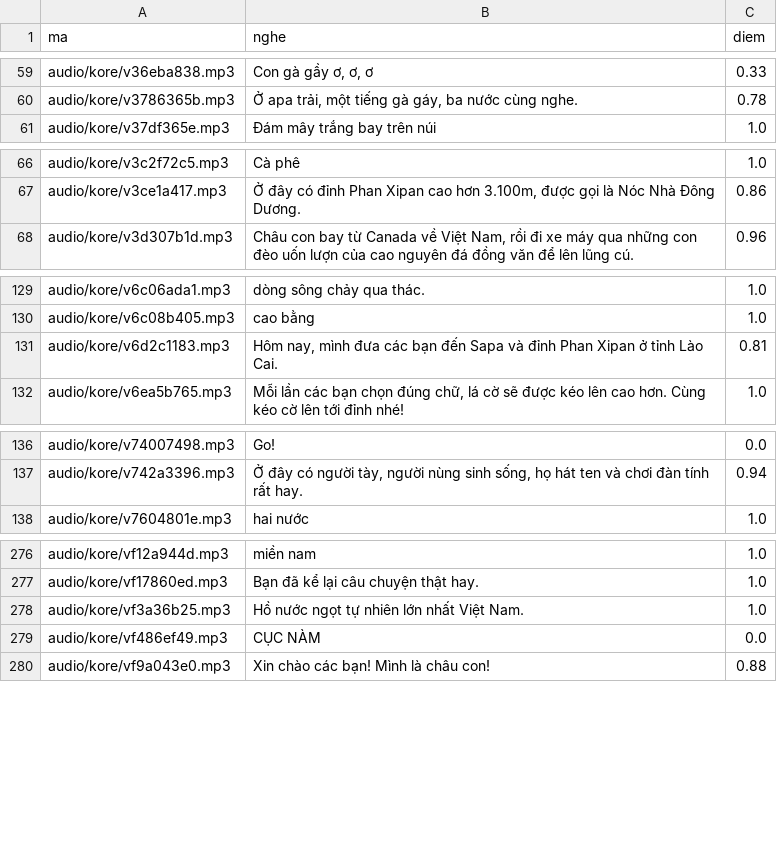
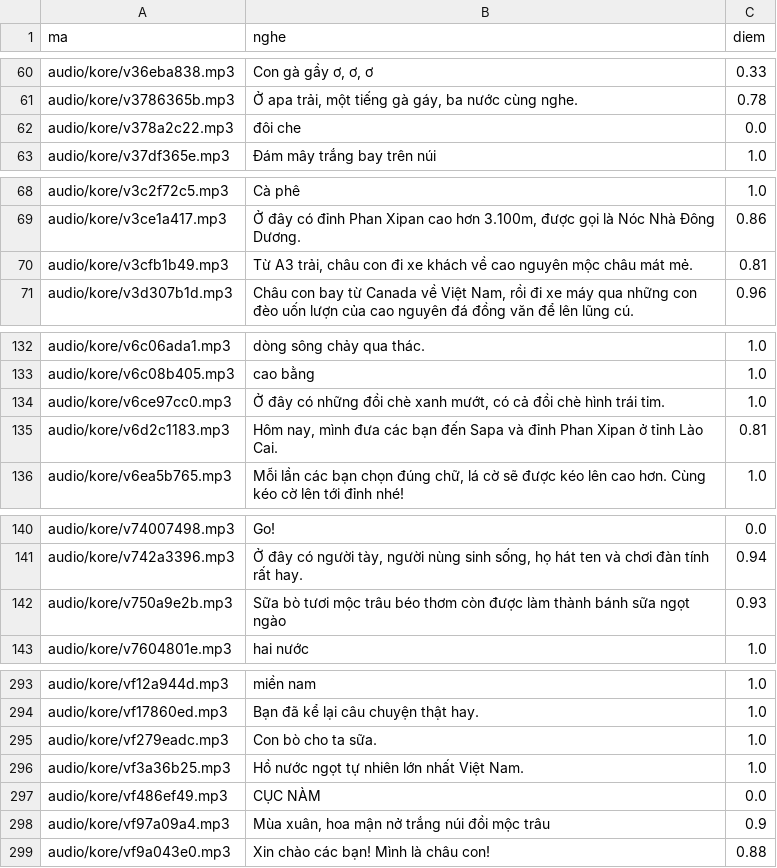
Before and after one commit to CVCEC/khampha-vietnam, a TSV file: giong-ai/kiem-tra.tsv, drawn as a sheet; only a part is shown, gaps mark what is left out; the diff covers the shown part only.

```diff
--- a/giong-ai/kiem-tra.tsv
+++ b/giong-ai/kiem-tra.tsv
@@ -60,2 +61,3 @@ audio/kore/v36eba838.mp3	Con gà gầy ơ, ơ, ơ	0.33
 audio/kore/v3786365b.mp3	Ở apa trải, một tiếng gà gáy, ba nước cùng nghe.	0.78
+audio/kore/v378a2c22.mp3	đôi che	0.0
 audio/kore/v37df365e.mp3	Đám mây trắng bay trên núi	1.0
@@ -67,2 +69,3 @@ audio/kore/v3c2f72c5.mp3	Cà phê	1.0
 audio/kore/v3ce1a417.mp3	Ở đây có đỉnh Phan Xipan cao hơn 3.100m, được gọi là Nóc Nhà Đông Dương.	0.86
+audio/kore/v3cfb1b49.mp3	Từ A3 trải, châu con đi xe khách về cao nguyên mộc châu mát mẻ.	0.81
 audio/kore/v3d307b1d.mp3	Châu con bay từ Canada về Việt Nam, rồi đi xe máy qua những con đèo uốn lượn của cao nguyên đá đồng văn để lên lũng cú.	0.96
@@ -130,2 +133,3 @@ audio/kore/v6c06ada1.mp3	dòng sông chảy qua thác.	1.0
 audio/kore/v6c08b405.mp3	cao bằng	1.0
+audio/kore/v6ce97cc0.mp3	Ở đây có những đồi chè xanh mướt, có cả đồi chè hình trái tim.	1.0
 audio/kore/v6d2c1183.mp3	Hôm nay, mình đưa các bạn đến Sapa và đỉnh Phan Xipan ở tỉnh Lào Cai.	0.81
@@ -137,2 +141,3 @@ audio/kore/v74007498.mp3	Go!	0.0
 audio/kore/v742a3396.mp3	Ở đây có người tày, người nùng sinh sống, họ hát ten và chơi đàn tính rất hay.	0.94
+audio/kore/v750a9e2b.mp3	Sữa bò tươi mộc trâu béo thơm còn được làm thành bánh sữa ngọt ngào	0.93
 audio/kore/v7604801e.mp3	hai nước	1.0
@@ -277,4 +294,6 @@ audio/kore/vf12a944d.mp3	miền nam	1.0
 audio/kore/vf17860ed.mp3	Bạn đã kể lại câu chuyện thật hay.	1.0
+audio/kore/vf279eadc.mp3	Con bò cho ta sữa.	1.0
 audio/kore/vf3a36b25.mp3	Hồ nước ngọt tự nhiên lớn nhất Việt Nam.	1.0
 audio/kore/vf486ef49.mp3	CỤC NÀM	0.0
+audio/kore/vf97a09a4.mp3	Mùa xuân, hoa mận nở trắng núi đồi mộc trâu	0.9
 audio/kore/vf9a043e0.mp3	Xin chào các bạn! Mình là châu con!	0.88
```
Also changed, not shown: 13 added rows elsewhere in this file, 22 other files.
